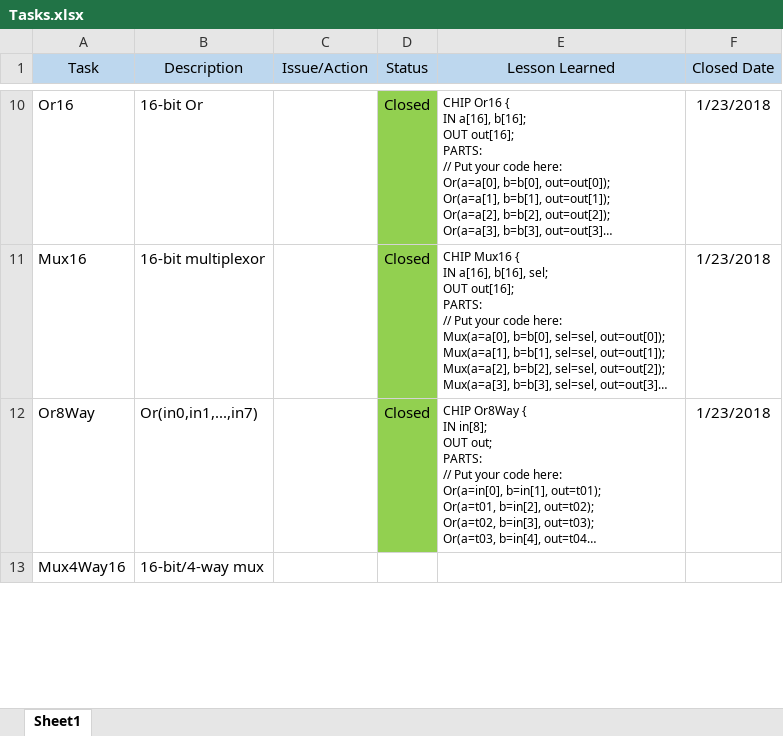
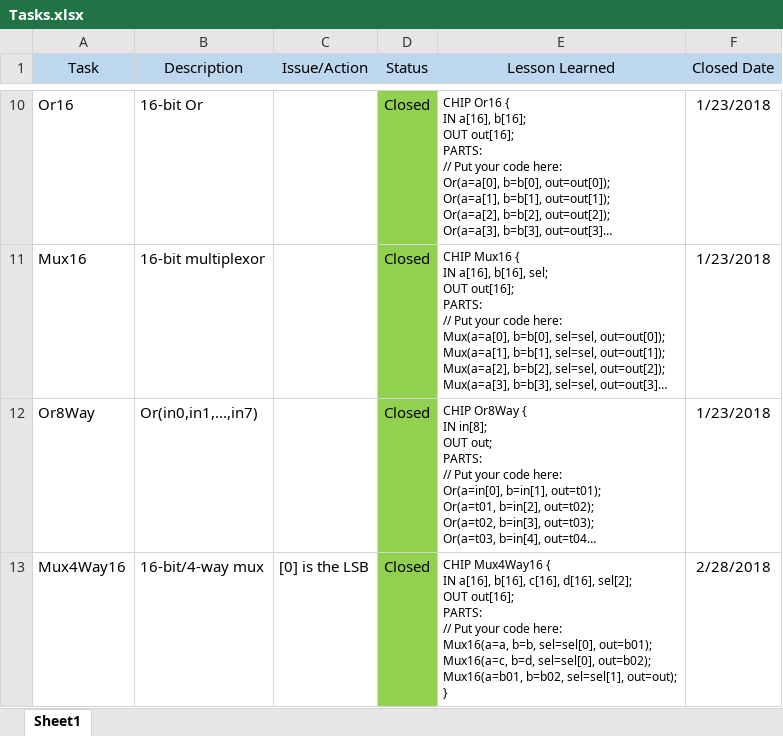
Before and after one commit to Aegis-Liang/Others, an Excel workbook: build-a-computer/nand2tetris/projects/01/Tasks.xlsx, sheet Sheet1, drawn as a sheet; only a part is shown, gaps mark what is left out; long unchanged cells end in …; values as stored, in another font and other column widths than the file's, no borders; ↵ is a line break in a cell; the diff covers the shown part only; the diff names each change by its address in the sheet, - before the commit and + after, or states it on an @@ line.

```diff
--- a/build-a-computer/nand2tetris/projects/01/Tasks.xlsx (sheet Sheet1)
+++ b/build-a-computer/nand2tetris/projects/01/Tasks.xlsx (sheet Sheet1)
-C13 (Issue/Action): (empty)
+C13 (Issue/Action): [0] is the LSB
-D13 (Status): (empty)
+D13 (Status): Closed
-D13 fill: none
+D13 fill: #92D050
-E13 (Lesson Learned): (empty)
+E13 (Lesson Learned): CHIP Mux4Way16 { ↵ IN a[16], b[16], c[16], d[16], sel[2]; ↵ OUT out[16]; ↵ PARTS: ↵ // Put your code here: ↵ Mux16(a=a, b=b, sel=sel[0], out=b01); ↵ Mux16(a=c, b=d, sel=sel[0], out=b02); ↵ Mux16(a=b01, b=b02, sel=sel[1], out=out); ↵ }
-F13 (Closed Date): (empty)
+F13 (Closed Date): 2/28/2018
```
Also changed, not shown: 3 edited cells and cell formats elsewhere in this sheet, 2 other files.
